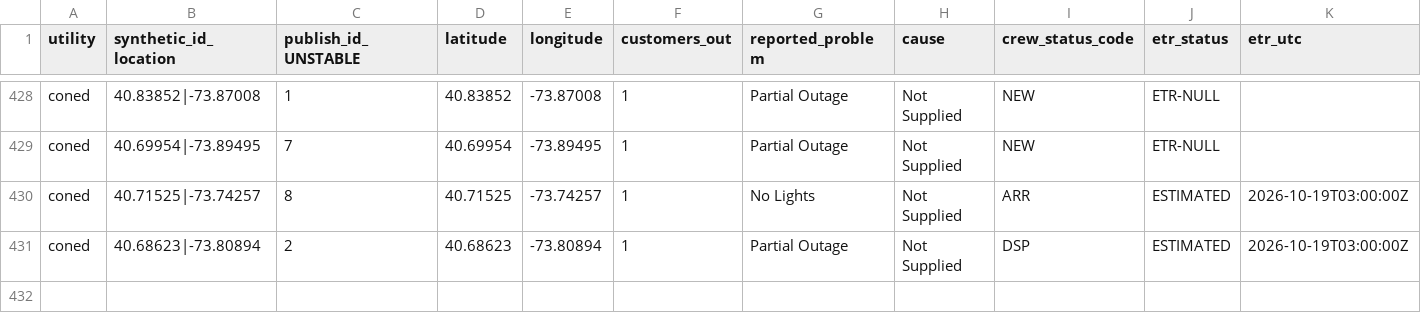
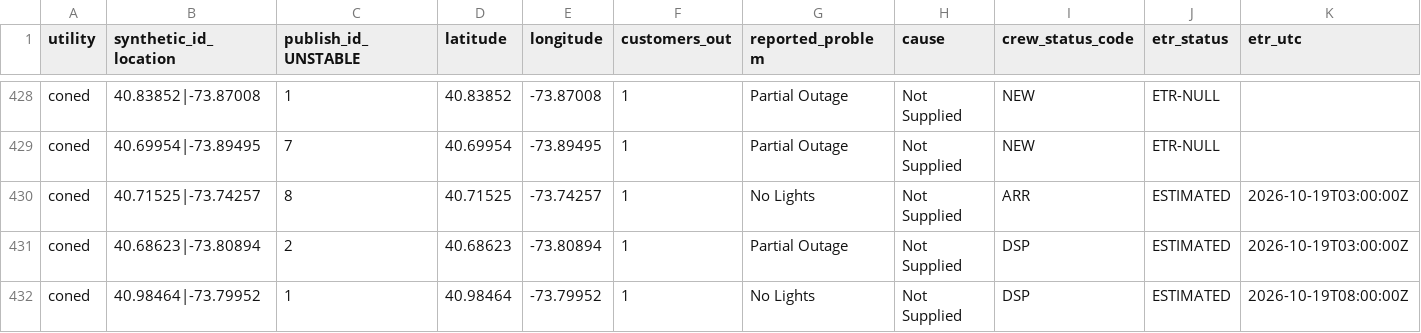
Before and after one commit to danish0305/sce-outage-tracker, a CSV file: coned/coned_outages_history.csv, drawn as a sheet; only a part is shown, gaps mark what is left out; rows hold the shown columns only; the diff names each change by its address in the sheet, - before the commit and + after, or states it on an @@ line.

```diff
--- a/coned/coned_outages_history.csv
+++ b/coned/coned_outages_history.csv
+row 432: coned | 40.98464|-73.79952 | 1 | 40.98464 | -73.79952 | 1 | No Lights | Not Supplied | DSP | ESTIMATED | 2026-10-19T08:00:00Z
```
Also changed, not shown: coned/coned_heartbeat_history.csv, coned/coned_outages_latest.csv, 1 other file.
